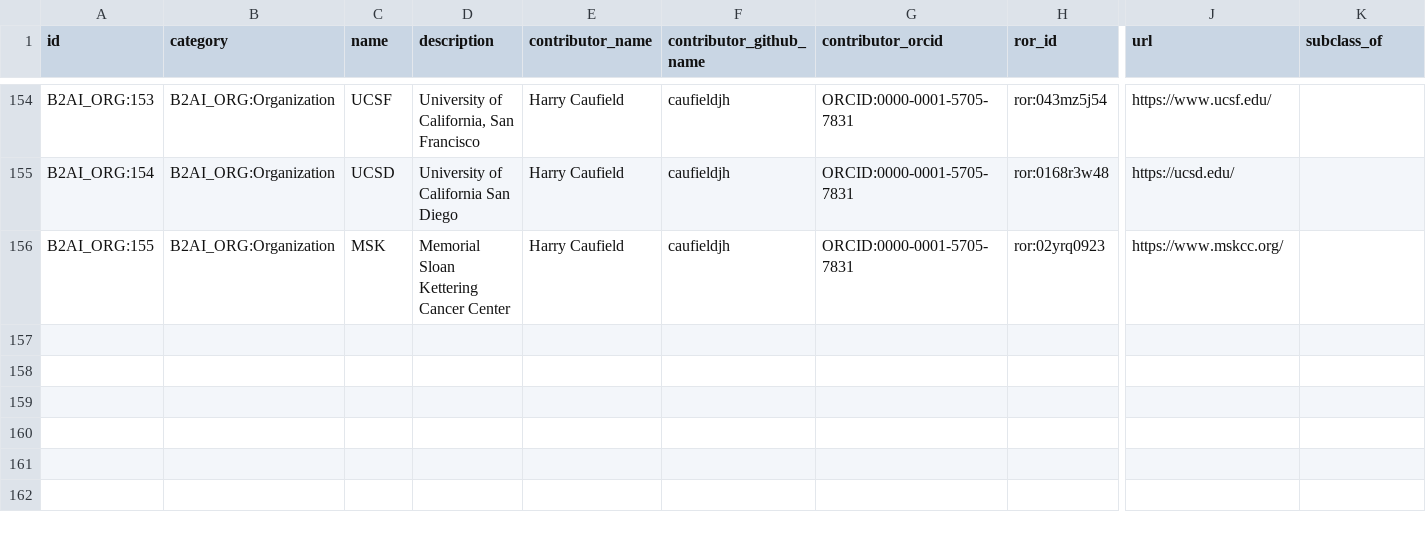
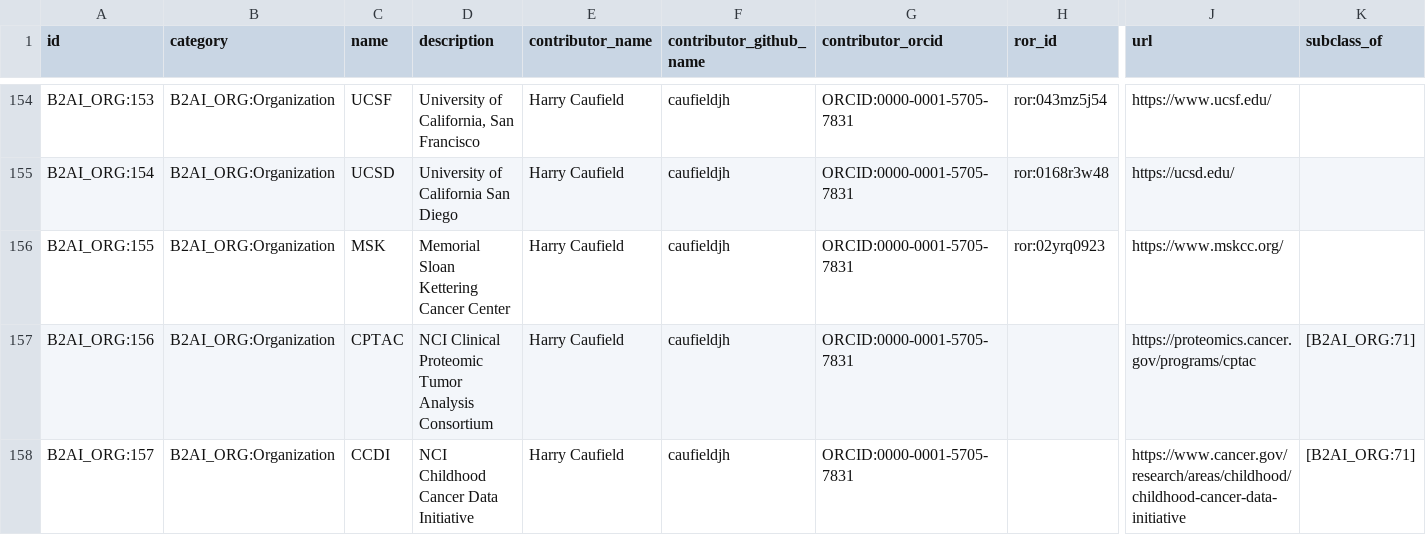
Before and after one commit to bridge2ai/b2ai-standards-registry, a TSV file: project/data/Organization.tsv, drawn as a sheet; only a part is shown, gaps mark what is left out; rows hold the shown columns only; the diff names each change by its address in the sheet, - before the commit and + after, or states it on an @@ line.

```diff
--- a/project/data/Organization.tsv
+++ b/project/data/Organization.tsv
+row 157: B2AI_ORG:156 | B2AI_ORG:Organization | CPTAC | NCI Clinical Proteomic Tumor Analysis Consortium | Harry Caufield | caufieldjh | ORCID:0000-0001-5705-7831 |  | https://proteomics.cancer.gov/programs/cptac | [B2AI_ORG:71]
+row 158: B2AI_ORG:157 | B2AI_ORG:Organization | CCDI | NCI Childhood Cancer Data Initiative | Harry Caufield | caufieldjh | ORCID:0000-0001-5705-7831 |  | https://www.cancer.gov/research/areas/childhood/childhood-cancer-data-initiative | [B2AI_ORG:71]
```
Also changed, not shown: src/all_ids.tsv, 5 other files.
